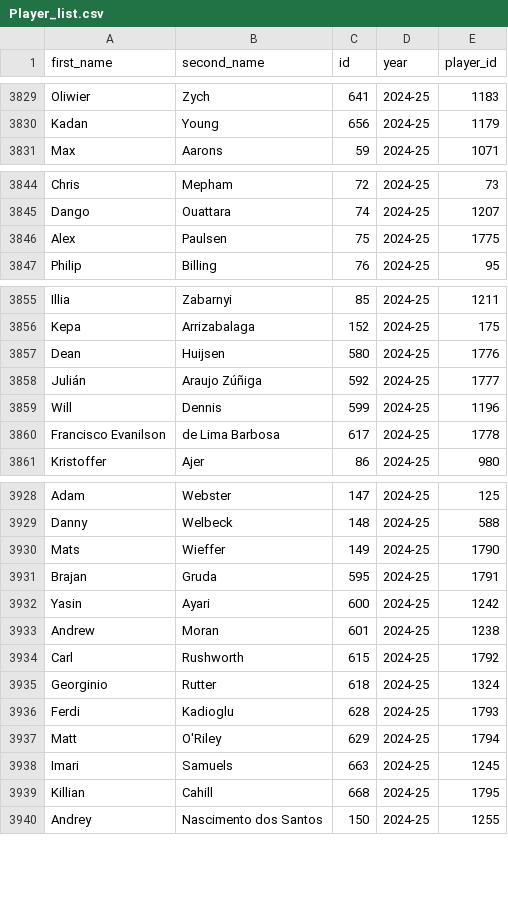
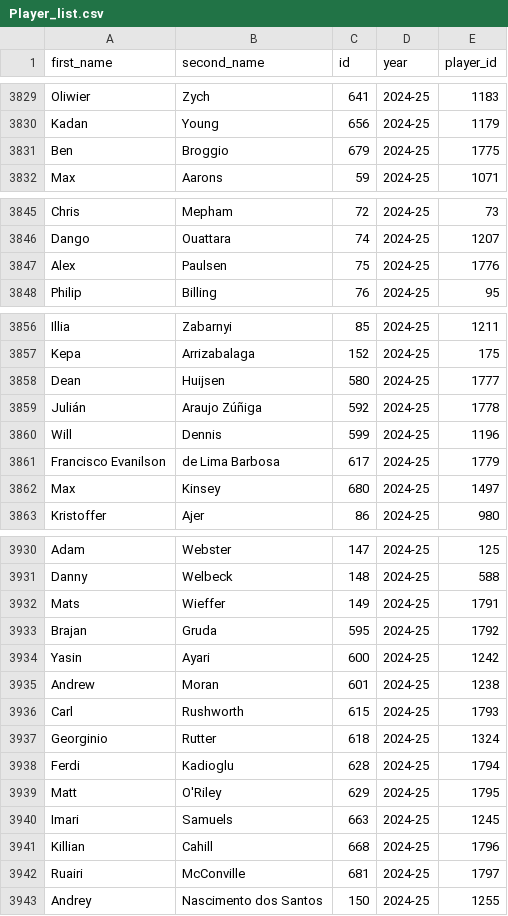
Before and after one commit to MetalTanuj/FPL-Analysis, a CSV file: Player_list.csv, drawn as a sheet; only a part is shown, gaps mark what is left out; the diff covers the shown part only.

```diff
--- a/Player_list.csv
+++ b/Player_list.csv
@@ -3830,2 +3830,3 @@ Oliwier,Zych,641,2024-25,1183
 Kadan,Young,656,2024-25,1179
+Ben,Broggio,679,2024-25,1775
 Max,Aarons,59,2024-25,1071
@@ -3845,3 +3846,3 @@ Chris,Mepham,72,2024-25,73
 Dango,Ouattara,74,2024-25,1207
-Alex,Paulsen,75,2024-25,1775
+Alex,Paulsen,75,2024-25,1776
 Philip,Billing,76,2024-25,95
@@ -3856,6 +3857,7 @@ Illia,Zabarnyi,85,2024-25,1211
 Kepa,Arrizabalaga,152,2024-25,175
-Dean,Huijsen,580,2024-25,1776
-Julián,Araujo Zúñiga,592,2024-25,1777
+Dean,Huijsen,580,2024-25,1777
+Julián,Araujo Zúñiga,592,2024-25,1778
 Will,Dennis,599,2024-25,1196
-Francisco Evanilson,de Lima Barbosa,617,2024-25,1778
+Francisco Evanilson,de Lima Barbosa,617,2024-25,1779
+Max,Kinsey,680,2024-25,1497
 Kristoffer,Ajer,86,2024-25,980
@@ -3929,12 +3931,13 @@ Adam,Webster,147,2024-25,125
 Danny,Welbeck,148,2024-25,588
-Mats,Wieffer,149,2024-25,1790
-Brajan,Gruda,595,2024-25,1791
+Mats,Wieffer,149,2024-25,1791
+Brajan,Gruda,595,2024-25,1792
 Yasin,Ayari,600,2024-25,1242
 Andrew,Moran,601,2024-25,1238
-Carl,Rushworth,615,2024-25,1792
+Carl,Rushworth,615,2024-25,1793
 Georginio,Rutter,618,2024-25,1324
-Ferdi,Kadioglu,628,2024-25,1793
-Matt,O'Riley,629,2024-25,1794
+Ferdi,Kadioglu,628,2024-25,1794
+Matt,O'Riley,629,2024-25,1795
 Imari,Samuels,663,2024-25,1245
-Killian,Cahill,668,2024-25,1795
+Killian,Cahill,668,2024-25,1796
+Ruairi,McConville,681,2024-25,1797
 Andrey,Nascimento dos Santos,150,2024-25,1255
```
Also changed, not shown: 3 added rows and 113 edited cells elsewhere in this file.
